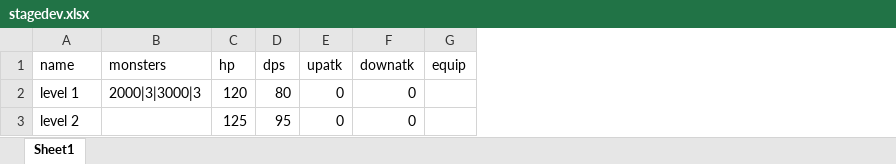
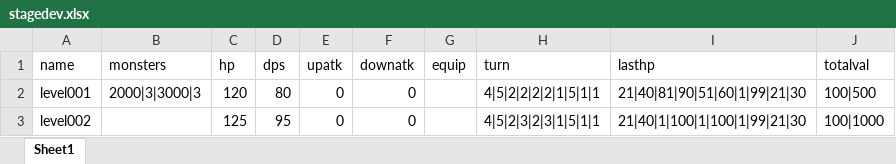
Before and after one commit to zhs007/simatk, an Excel workbook: gamedata/mt/stagedev.xlsx, sheet Sheet1, drawn as a sheet; values as stored, in another font and other column widths than the file's, no borders; the diff names each change by its address in the sheet, - before the commit and + after, or states it on an @@ line.

```diff
--- a/gamedata/mt/stagedev.xlsx (sheet Sheet1)
+++ b/gamedata/mt/stagedev.xlsx (sheet Sheet1)
+column H (turn), rows 2-3: 4|5|2|2|2|2|1|5|1|1 | 4|5|2|3|2|3|1|5|1|1
+column I (lasthp), rows 2-3: 21|40|81|90|51|60|1|99|21|30 | 21|40|1|100|1|100|1|99|21|30
+column J (totalval), rows 2-3: 100|500 | 100|1000
-A2 (name): level 1
+A2 (name): level001
-A3 (name): level 2
+A3 (name): level002
```
Also changed, not shown: 8 other files.
